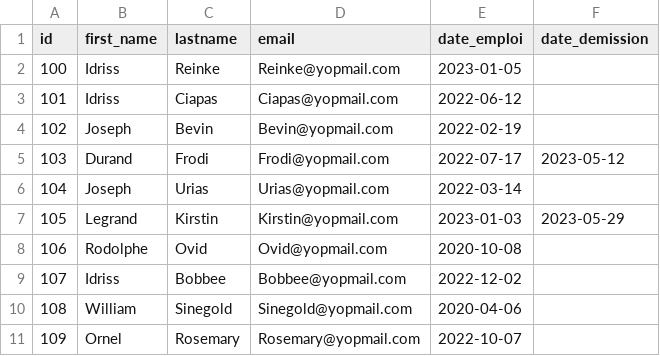
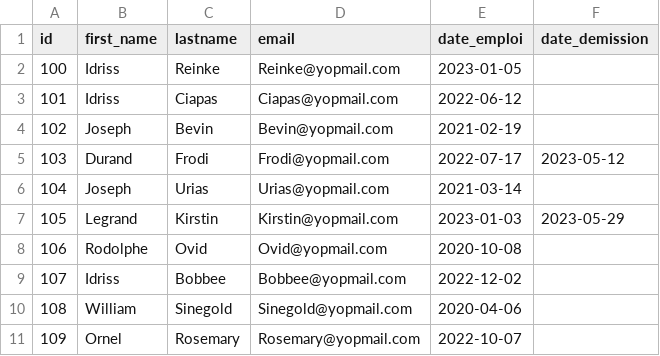
Before and after one commit to Claude127/stageX2, a CSV file: claude_csv/employees.csv, drawn as a sheet.

```diff
--- a/claude_csv/employees.csv
+++ b/claude_csv/employees.csv
@@ -3,5 +3,5 @@ id,first_name,lastname,email,date_emploi,date_demission
 101,Idriss,Ciapas,Ciapas@yopmail.com,2022-06-12,
-102,Joseph,Bevin,Bevin@yopmail.com,2022-02-19,
+102,Joseph,Bevin,Bevin@yopmail.com,2021-02-19,
 103,Durand,Frodi,Frodi@yopmail.com,2022-07-17,2023-05-12
-104,Joseph,Urias,Urias@yopmail.com,2022-03-14,
+104,Joseph,Urias,Urias@yopmail.com,2021-03-14,
 105,Legrand,Kirstin,Kirstin@yopmail.com,2023-01-03,2023-05-29
```
Also changed, not shown: 2 other files.
